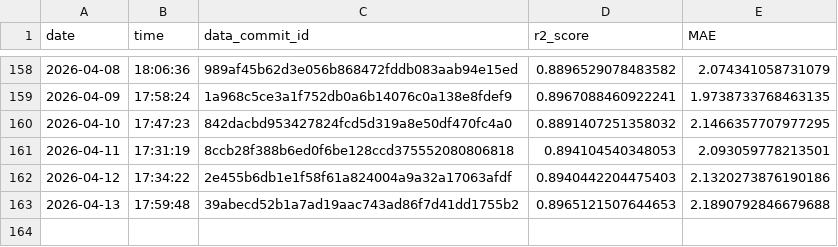
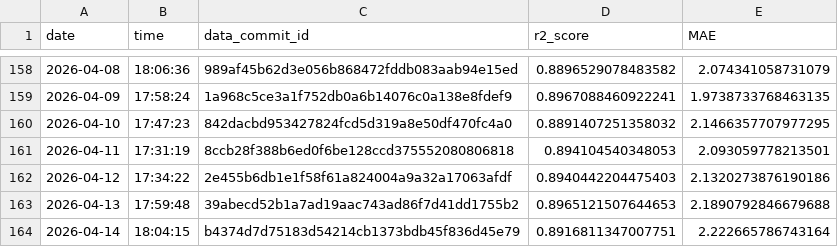
Before and after one commit to Markus-Ehrlich/MLGS, a CSV file: logs/modelTrainingLog.csv, drawn as a sheet; only a part is shown, gaps mark what is left out.

```diff
--- a/logs/modelTrainingLog.csv
+++ b/logs/modelTrainingLog.csv
@@ -163 +163,2 @@ date,time,data_commit_id,r2_score,MAE
 2026-04-13,17:59:48,39abecd52b1a7ad19aac743ad86f7d41dd1755b2,0.8965121507644653,2.1890792846679688
+2026-04-14,18:04:15,b4374d7d75183d54214cb1373bdb45f836d45e79,0.8916811347007751,2.222665786743164
```
Also changed, not shown: 2 other files.
